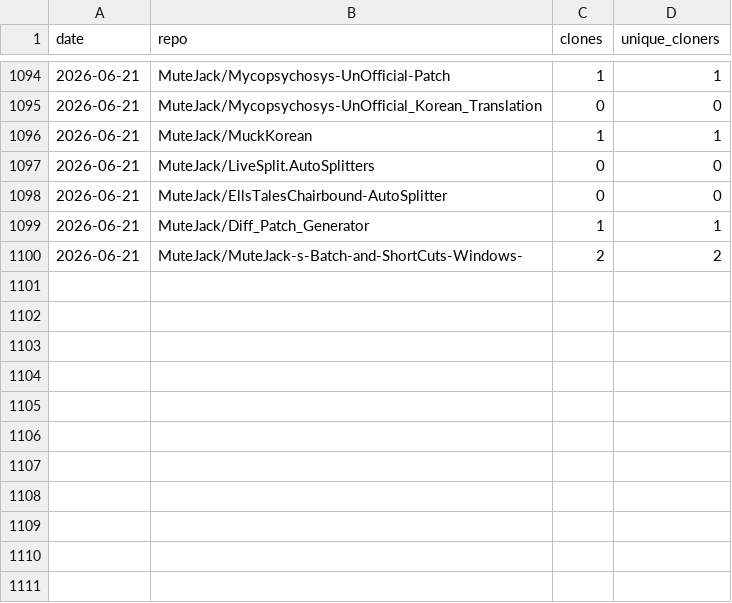
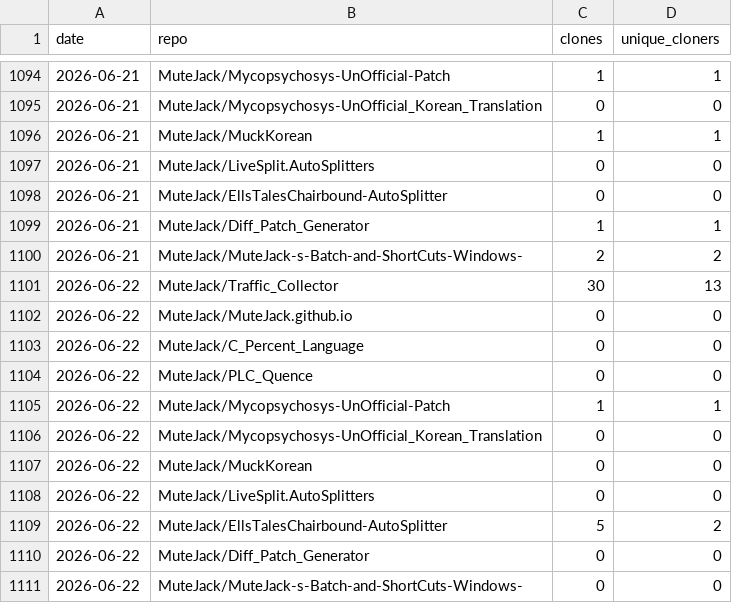
Before and after one commit to MuteJack/Traffic_Collector, a CSV file: stats/traffic_clones.csv, drawn as a sheet; only a part is shown, gaps mark what is left out; the diff names each change by its address in the sheet, - before the commit and + after, or states it on an @@ line.

```diff
--- a/stats/traffic_clones.csv
+++ b/stats/traffic_clones.csv
+row 1101: 2026-06-22 | MuteJack/Traffic_Collector | 30 | 13
+row 1102: 2026-06-22 | MuteJack/MuteJack.github.io | 0 | 0
+row 1103: 2026-06-22 | MuteJack/C_Percent_Language | 0 | 0
+row 1104: 2026-06-22 | MuteJack/PLC_Quence | 0 | 0
+row 1105: 2026-06-22 | MuteJack/Mycopsychosys-UnOfficial-Patch | 1 | 1
+row 1106: 2026-06-22 | MuteJack/Mycopsychosys-UnOfficial_Korean_Translation | 0 | 0
+row 1107: 2026-06-22 | MuteJack/MuckKorean | 0 | 0
+row 1108: 2026-06-22 | MuteJack/LiveSplit.AutoSplitters | 0 | 0
+row 1109: 2026-06-22 | MuteJack/EllsTalesChairbound-AutoSplitter | 5 | 2
+row 1110: 2026-06-22 | MuteJack/Diff_Patch_Generator | 0 | 0
+row 1111: 2026-06-22 | MuteJack/MuteJack-s-Batch-and-ShortCuts-Windows- | 0 | 0
```
Also changed, not shown: stats/monthly.csv, stats/releases_daily.csv, 5 other files.
